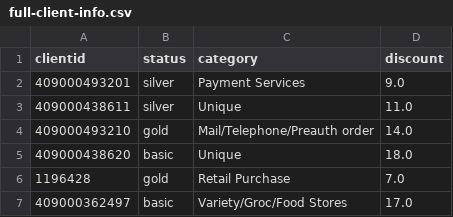
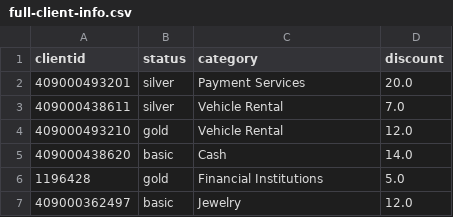
Before and after one commit to tanyalamonova/transactions, a CSV file: full-client-info.csv, drawn as a sheet.

Commit message:
Categories and discounts reloaded.

```diff
--- a/full-client-info.csv
+++ b/full-client-info.csv
@@ -1,7 +1,7 @@
 clientid,status,category,discount
-409000493201,silver,Payment Services,9.0
-409000438611,silver,Unique,11.0
-409000493210,gold,Mail/Telephone/Preauth order,14.0
-409000438620,basic,Unique,18.0
-1196428,gold,Retail Purchase,7.0
-409000362497,basic,Variety/Groc/Food Stores,17.0
+409000493201,silver,Payment Services,20.0
+409000438611,silver,Vehicle Rental,7.0
+409000493210,gold,Vehicle Rental,12.0
+409000438620,basic,  Cash,14.0
+1196428,gold,Financial Institutions,5.0
+409000362497,basic,Jewelry,12.0
```
